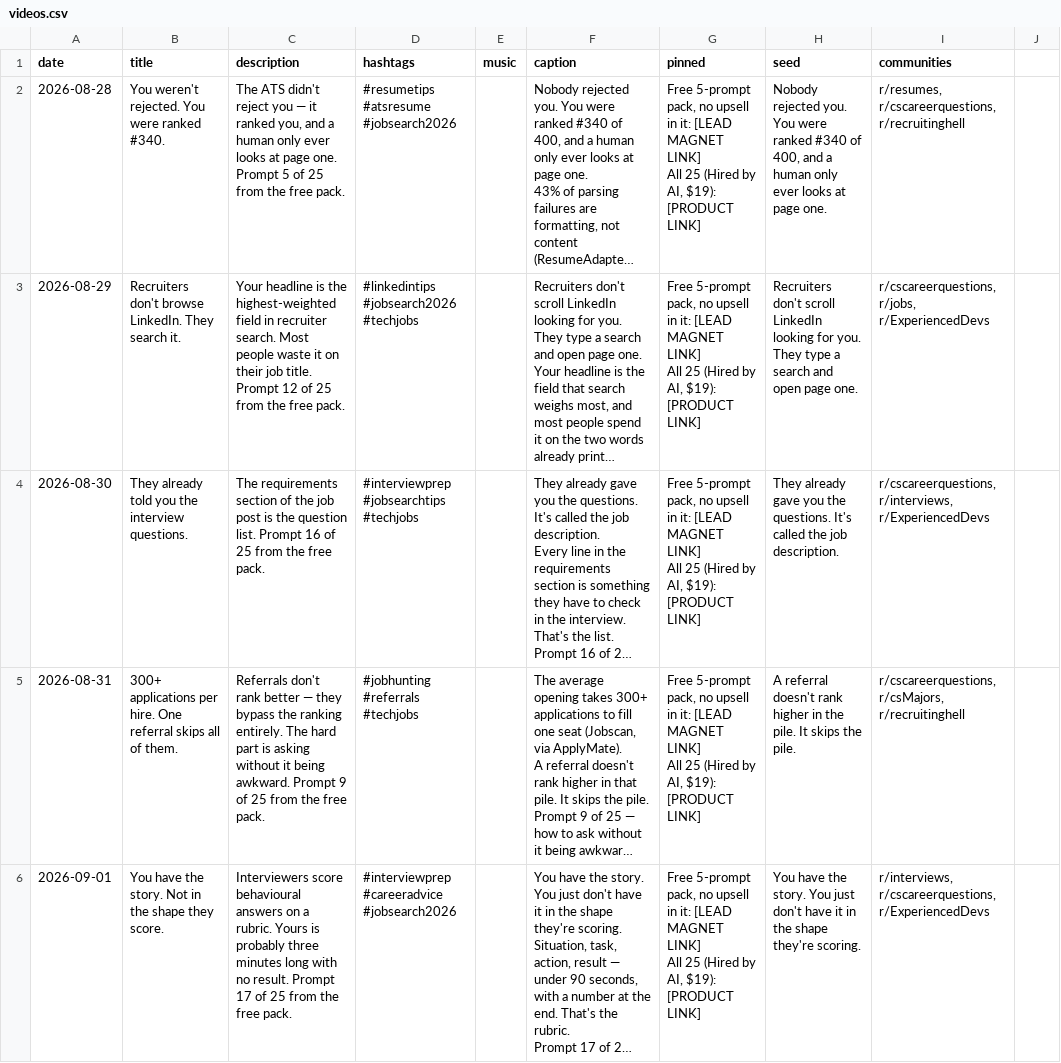
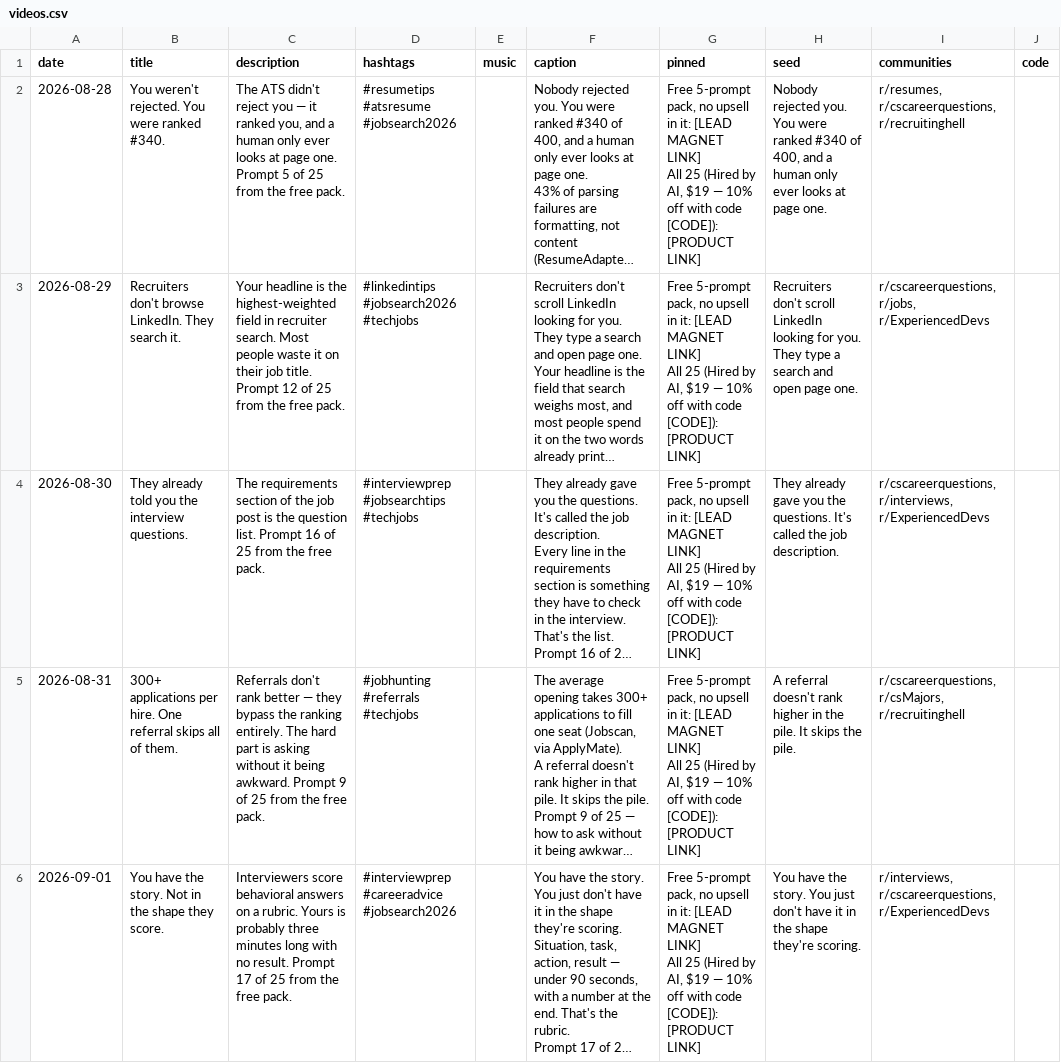
Before and after one commit to buriedbybots-sketch/buried-by-bots-pipeline, a CSV file: sheet/videos.csv, drawn as a sheet; long unchanged cells end in …; the diff names each change by its address in the sheet, - before the commit and + after, or states it on an @@ line.

```diff
--- a/sheet/videos.csv
+++ b/sheet/videos.csv
-J1: (empty)
+J1: code
-G2:G6 (pinned): …by AI, $19): [PRODUCT LINK]
+G2:G6 (pinned): …by AI, $19 — 10% off with code [CODE]): [PRODUCT LINK]
-C6 (description): Interviewers score behavioural answers on…
+C6 (description): Interviewers score behavioral answers on…
```
Also changed, not shown: sheet/scenes.csv, 17 other files.
